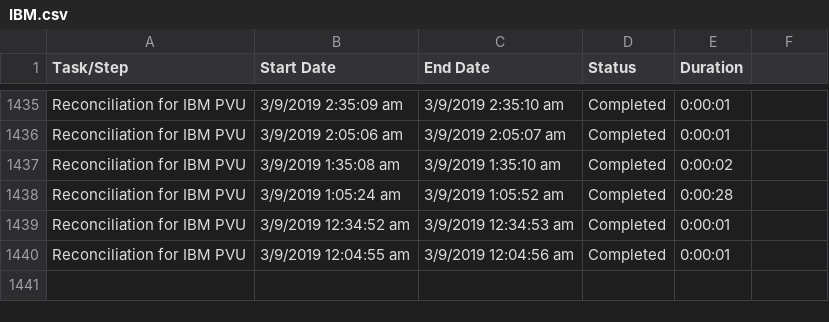
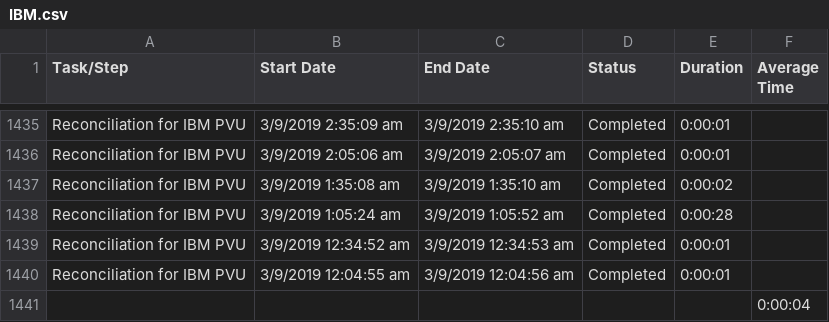
Before and after one commit to RAlanWright/csv_reader_python, a CSV file: Reports/IBM.csv, drawn as a sheet; only a part is shown, gaps mark what is left out; the diff names each change by its address in the sheet, - before the commit and + after, or states it on an @@ line.

```diff
--- a/Reports/IBM.csv
+++ b/Reports/IBM.csv
-F1: (empty)
+F1: Average Time
+row 1441:  |  |  |  |  | 0:00:04
```
Also changed, not shown: Reports/FNMPDataWarehouse.csv, Reports/FNMS.csv, 10 other files.
